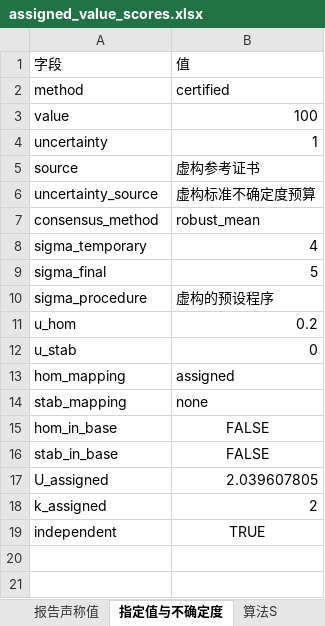
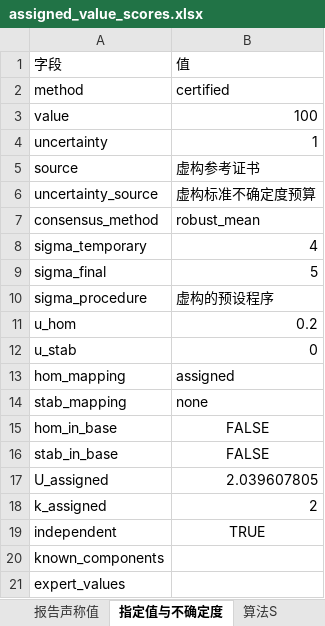
Before and after one commit to wangzhichao-jpg/openpt, an Excel workbook: examples/assigned_value_scores.xlsx, sheet 指定值与不确定度, drawn as a sheet; values as stored, in another font and other column widths than the file's, no borders; the diff names each change by its address in the sheet, - before the commit and + after, or states it on an @@ line.

```diff
--- a/examples/assigned_value_scores.xlsx (sheet 指定值与不确定度)
+++ b/examples/assigned_value_scores.xlsx (sheet 指定值与不确定度)
+row 20: known_components
+row 21: expert_values
```
Also changed, not shown: 11 other files.
